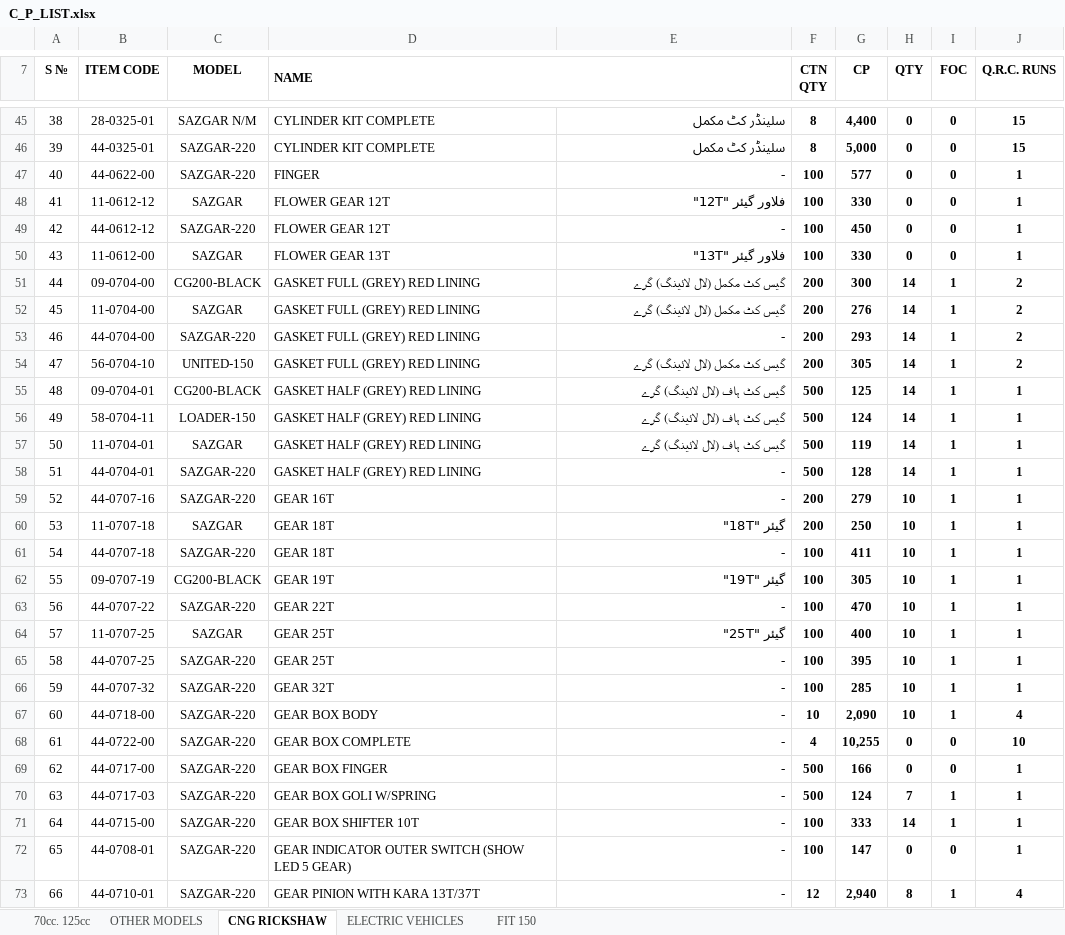
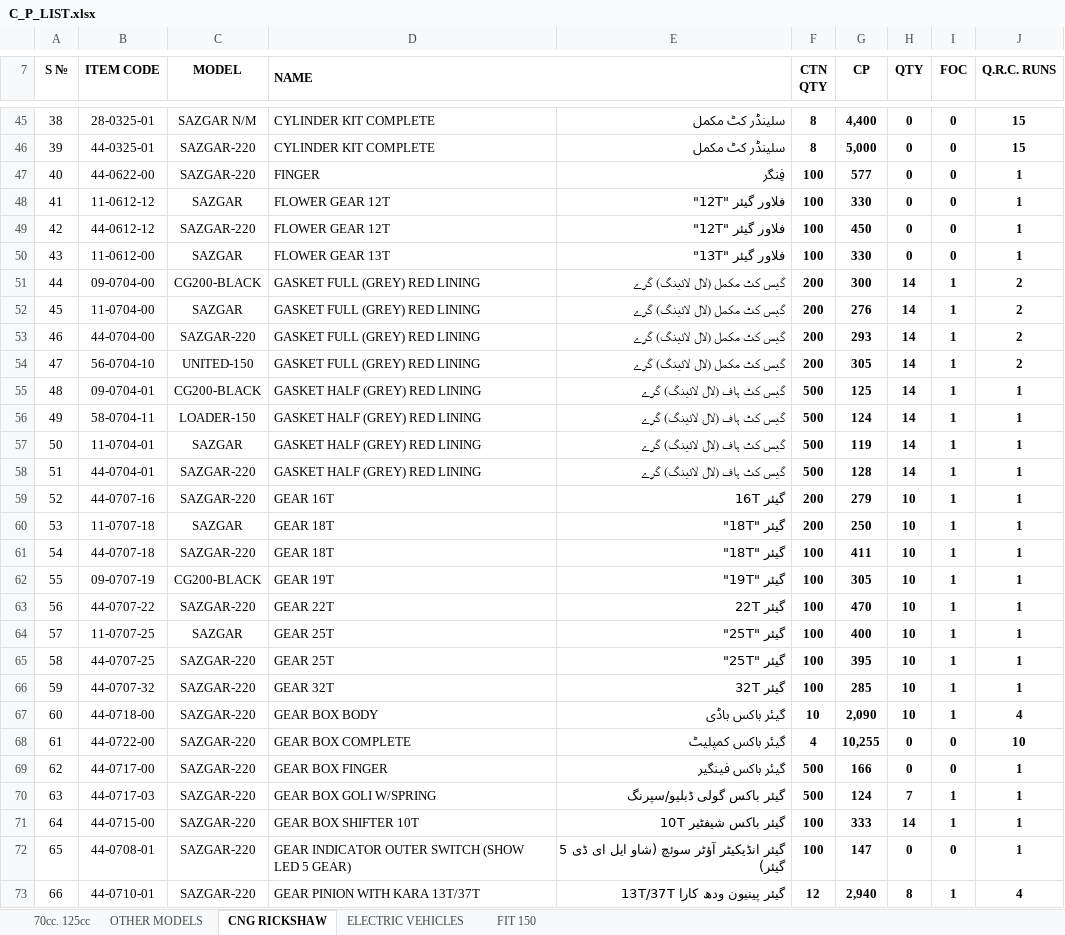
Before and after one commit to MAbbasRafiq/voice-billing-system, an Excel workbook: data/C_P_LIST.xlsx, sheet CNG RICKSHAW, drawn as a sheet; only a part is shown, gaps mark what is left out; values as stored, in another font and other column widths than the file's, no borders; charts and pictures not drawn; the diff covers the shown part only; the diff names each change by its address in the sheet, - before the commit and + after, or states it on an @@ line.

```diff
--- a/data/C_P_LIST.xlsx (sheet CNG RICKSHAW)
+++ b/data/C_P_LIST.xlsx (sheet CNG RICKSHAW)
-E47: -
+E47: فِنگر
-E49: -
+E49: فلاور گیئر "12T"
-E53: -
+E53: گیس کٹ مکمل (لال لائینگ) گرے
-E58: -
+E58: گیس کٹ ہاف (لال لائینگ) گرے
-E59: -
+E59: گیئر 16T
-E61: -
+E61: گیئر "18T"
-E63: -
+E63: گیئر 22T
-E65: -
+E65: گیئر "25T"
-E66: -
+E66: گیئر 32T
-E67: -
+E67: گیئر باکس باڈی
-E68: -
+E68: گیئر باکس کمپلیٹ
-E69: -
+E69: گیئر باکس فینگیر
-E70: -
+E70: گیئر باکس گولی ڈبلیو/سپرنگ
-E71: -
+E71: گیئر باکس شیفٹیر 10T
-E72: -
+E72: گیئر انڈیکیٹر آؤٹر سوئچ (شاو ایل ای ڈی 5 گیئر)
-E73: -
+E73: گیئر پینیون ودھ کارا 13T/37T
```
Also changed, not shown: 46 edited cells and cell formats elsewhere in this sheet, sheet ELECTRIC VEHICLES, sheet 70cc. 125cc, sheet FIT 150, sheet OTHER MODELS, charts or pictures, 13 other files.
